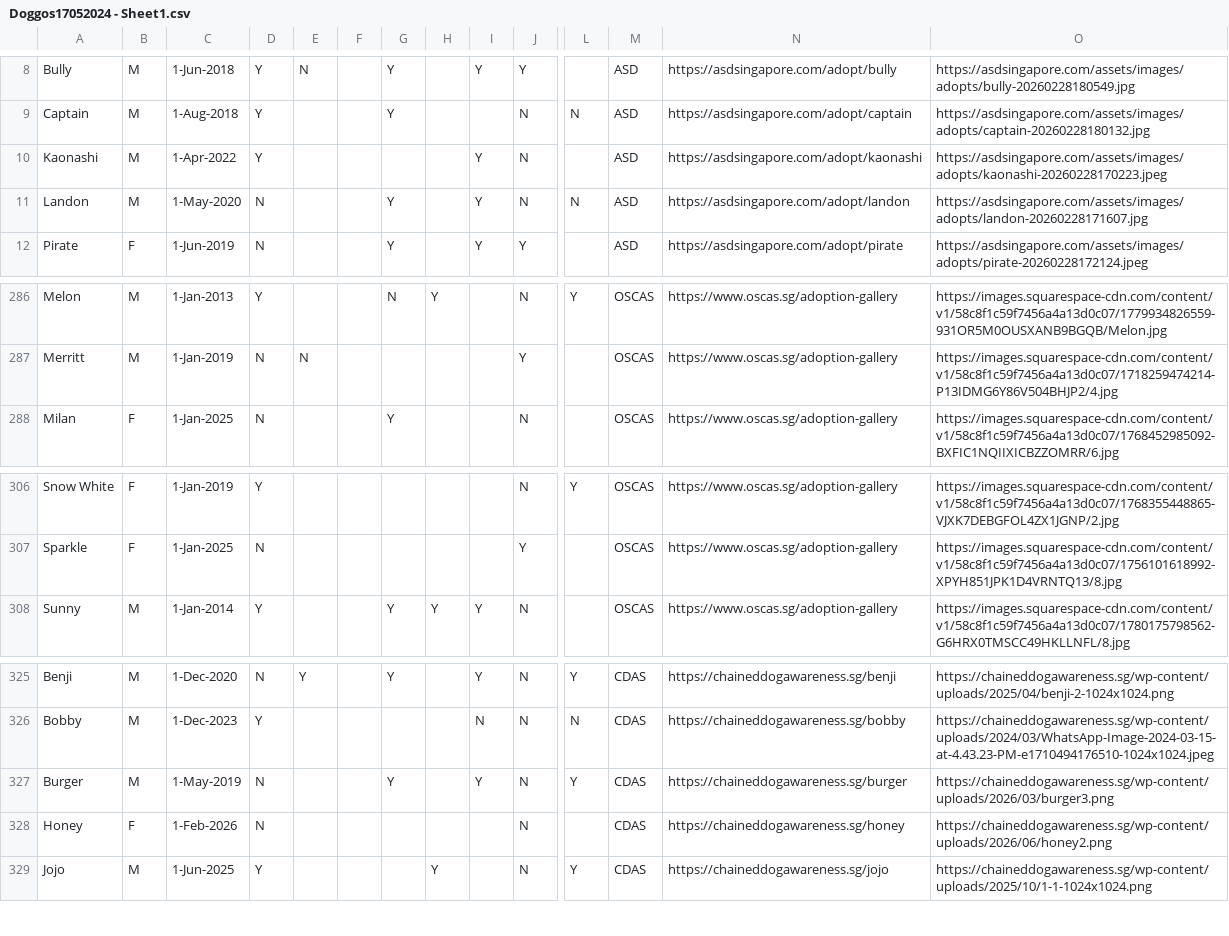
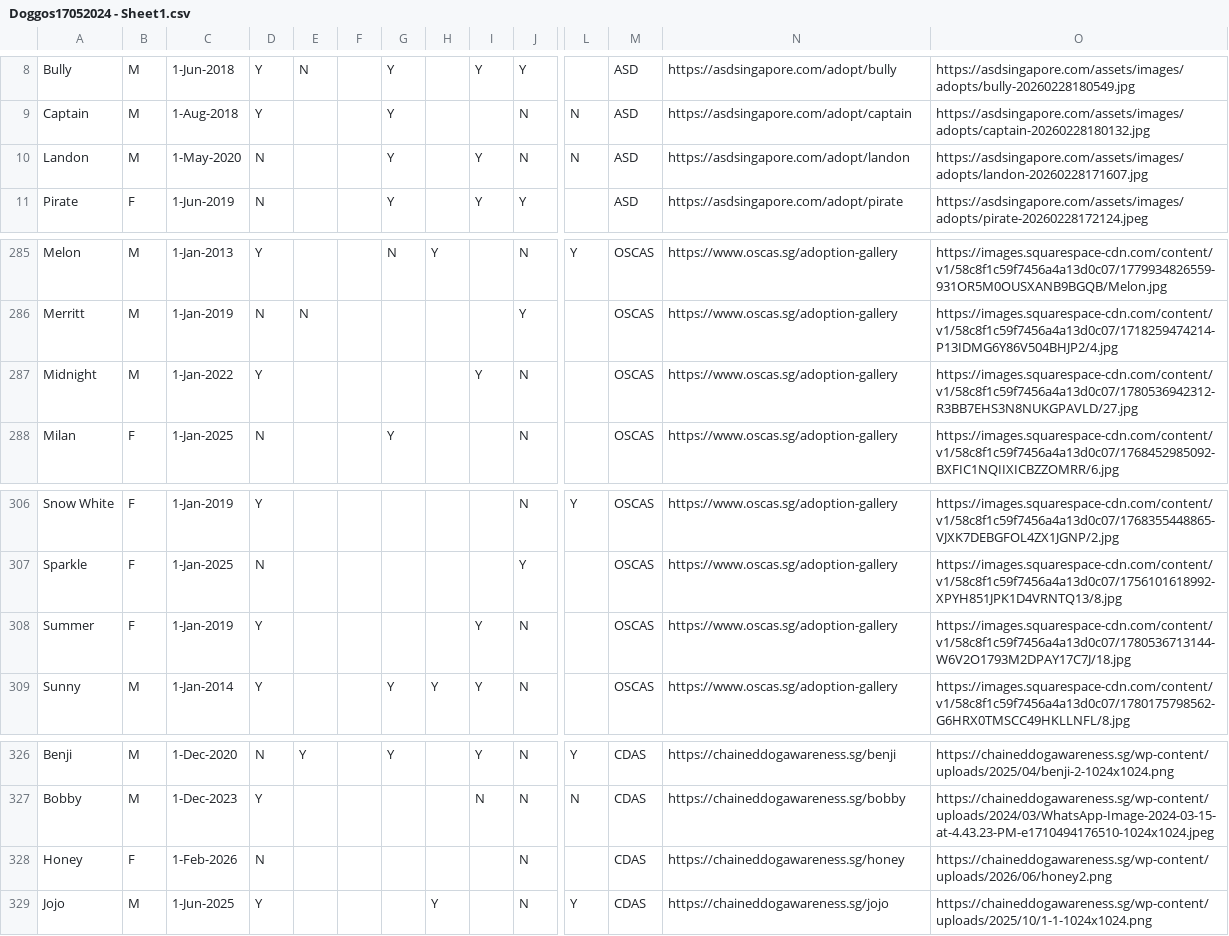
Before and after one commit to Charmainetannlb/Pawright, a CSV file: Data/Doggos17052024 - Sheet1.csv, drawn as a sheet; only a part is shown, gaps mark what is left out; removed rows and columns are numbered as before the commit, all else as after; rows hold the shown columns only; the diff names each change by its address in the sheet, - before the commit and + after, or states it on an @@ line.

Commit message:
13JunUpdate

```diff
--- a/Data/Doggos17052024 - Sheet1.csv
+++ b/Data/Doggos17052024 - Sheet1.csv
-row 10: Kaonashi | M | 1-Apr-2022 | Y |  |  |  |  | Y | N |  | ASD | https://asdsingapore.com/adopt/kaonashi | https://asdsingapore.com/assets/images/adopts/kaonashi-20260228170223.jpeg
+row 287: Midnight | M | 1-Jan-2022 | Y |  |  |  |  | Y | N |  | OSCAS | https://www.oscas.sg/adoption-gallery | https://images.squarespace-cdn.com/content/v1/58c8f1c59f7456a4a13d0c07/1780536942312-R3BB7EHS3N8NUKGPAVLD/27.jpg
+row 308: Summer | F | 1-Jan-2019 | Y |  |  |  |  | Y | N |  | OSCAS | https://www.oscas.sg/adoption-gallery | https://images.squarespace-cdn.com/content/v1/58c8f1c59f7456a4a13d0c07/1780536713144-W6V2O1793M2DPAY17C7J/18.jpg
-row 327: Burger | M | 1-May-2019 | N |  |  | Y |  | Y | N | Y | CDAS | https://chaineddogawareness.sg/burger | https://chaineddogawareness.sg/wp-content/uploads/2026/03/burger3.png
```
